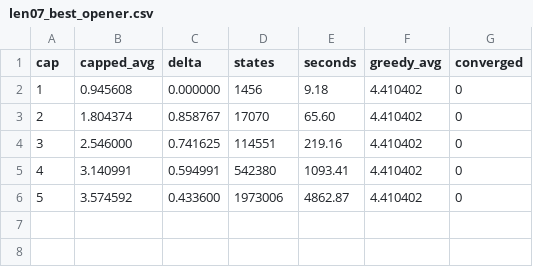
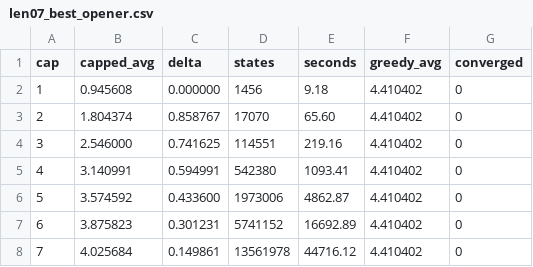
Before and after one commit to Ballpark-Figures/hangman, a CSV file: math/data/shared/optimal/len07_best_opener.csv, drawn as a sheet.

Commit message:
math: len07 best-opener results, including cap06 and cap07 variants

```diff
--- a/math/data/shared/optimal/len07_best_opener.csv
+++ b/math/data/shared/optimal/len07_best_opener.csv
@@ -6 +6,3 @@ cap,capped_avg,delta,states,seconds,greedy_avg,converged
 5,3.574592,0.433600,1973006,4862.87,4.410402,0
+6,3.875823,0.301231,5741152,16692.89,4.410402,0
+7,4.025684,0.149861,13561978,44716.12,4.410402,0
```
Also changed, not shown: 2 other files.
